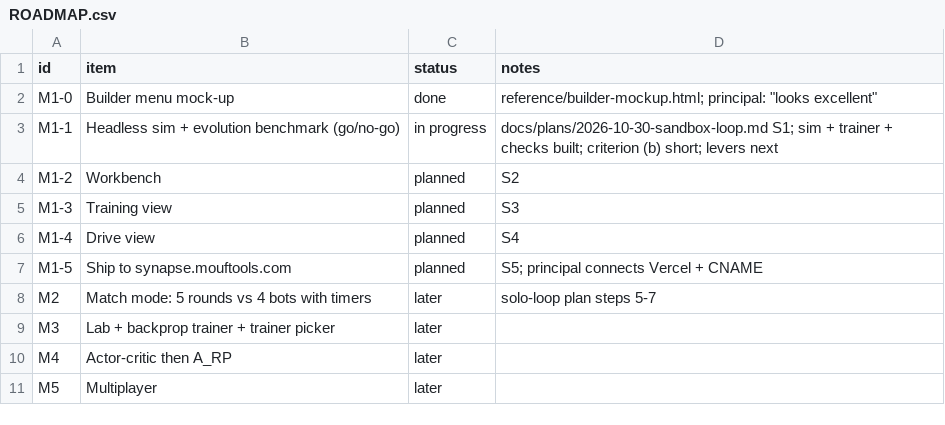
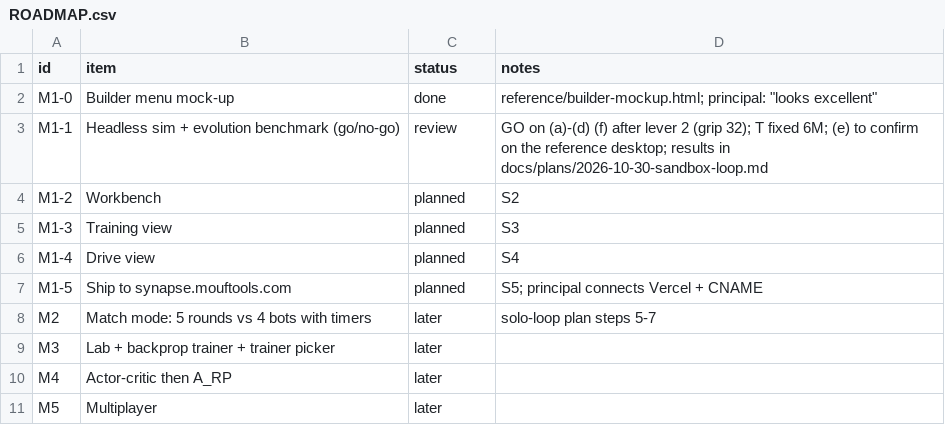
Before and after one commit to alexmouf-work/mouftools-synapse, a CSV file: docs/ROADMAP.csv, drawn as a sheet.

Commit message:
S1: lever 2 (grip 32) passes the criterion; results in the plan
Levers in the plan's order, re-measured over seeds 1-20 at T 6M:
15 s episodes made (b) and (d) worse and was reverted; grip 24 -> 32 m/s2
gives (a) x14.3, (b) 16/20, (c) 20/20, (d) 17/20, (f) 1 vs 4 workers and
Node vs Chrome identical. Out-of-sample seeds 21-40 also pass, with (b) at
15/20. Golden hashes and the bench baseline regenerated for the new grip.
Headless Chrome runs the 6M phase in 4.51 s on 3 workers; (e) is to be
confirmed on the reference desktop.

```diff
--- a/docs/ROADMAP.csv
+++ b/docs/ROADMAP.csv
@@ -2,3 +2,3 @@ id,item,status,notes
 M1-0,Builder menu mock-up,done,reference/builder-mockup.html; principal: "looks excellent"
-M1-1,Headless sim + evolution benchmark (go/no-go),in progress,docs/plans/2026-10-30-sandbox-loop.md S1; sim + trainer + checks built; criterion (b) short; levers next
+M1-1,Headless sim + evolution benchmark (go/no-go),review,GO on (a)-(d) (f) after lever 2 (grip 32); T fixed 6M; (e) to confirm on the reference desktop; results in docs/plans/2026-10-30-sandbox-loop.md
 M1-2,Workbench,planned,S2
```
Also changed, not shown: 5 other files.
